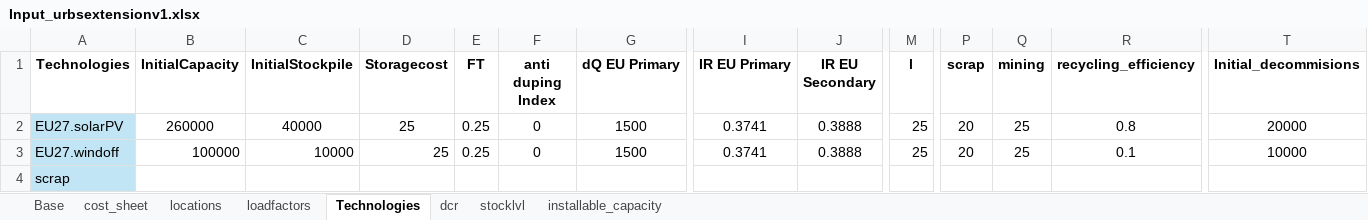
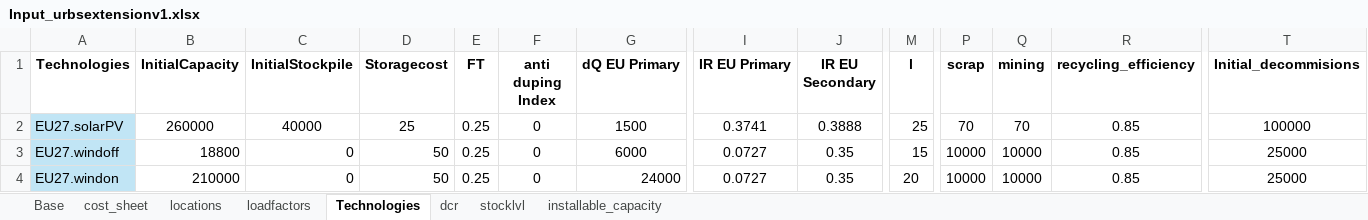
Before and after one commit to oitzingermaximilian/urbs-extension, an Excel workbook: Input_urbsextensionv1.xlsx, sheet Technologies, drawn as a sheet; only a part is shown, gaps mark what is left out; values as stored, in another font and other column widths than the file's, no borders; removed rows and columns are numbered as before the commit, all else as after; rows hold the shown columns only; the diff names each change by its address in the sheet, - before the commit and + after, or states it on an @@ line.

Commit message:
Having Problems with too much PV decom atm, turned off wind in scenarios.py for basic Input files

```diff
--- a/Input_urbsextensionv1.xlsx (sheet Technologies)
+++ b/Input_urbsextensionv1.xlsx (sheet Technologies)
-P2 (scrap): 20
+P2 (scrap): 70
-Q2 (mining): 25
+Q2 (mining): 70
-R2 (recycling_efficiency): 0.8
+R2 (recycling_efficiency): 0.85
-T2 (Initial_decommisions): 20000
+T2 (Initial_decommisions): 100000
-B3 (InitialCapacity): 100000
+B3 (InitialCapacity): 18800
-C3 (InitialStockpile): 10000
+C3 (InitialStockpile): 0
-D3 (Storagecost): 25
+D3 (Storagecost): 50
-G3 (dQ EU Primary): 1500
+G3 (dQ EU Primary): 6000
-I3 (IR EU Primary): 0.3741
+I3 (IR EU Primary): 0.0727
-J3 (IR EU Secondary): 0.3888
+J3 (IR EU Secondary): 0.35
-M3 (l): 25
+M3 (l): 15
-P3 (scrap): 20
+P3 (scrap): 10000
-Q3 (mining): 25
+Q3 (mining): 10000
-R3 (recycling_efficiency): 0.1
+R3 (recycling_efficiency): 0.85
-T3 (Initial_decommisions): 10000
+T3 (Initial_decommisions): 25000
-row 4: scrap
+row 4: EU27.windon | 210000 | 0 | 50 | 0.25 | 0 | 24000 | 0.0727 | 0.35 | 20 | 10000 | 10000 | 0.85 | 25000
```
Also changed, not shown: sheet loadfactors, sheet cost_sheet, sheet installable_capacity, sheet stocklvl, sheet dcr, 2 other files.
